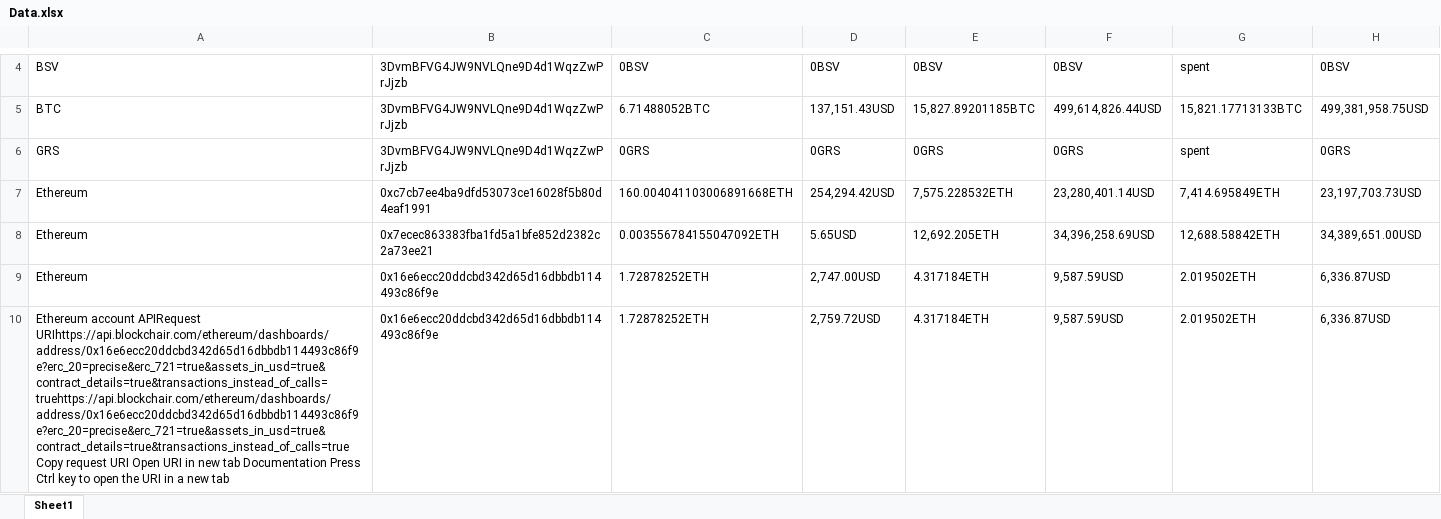
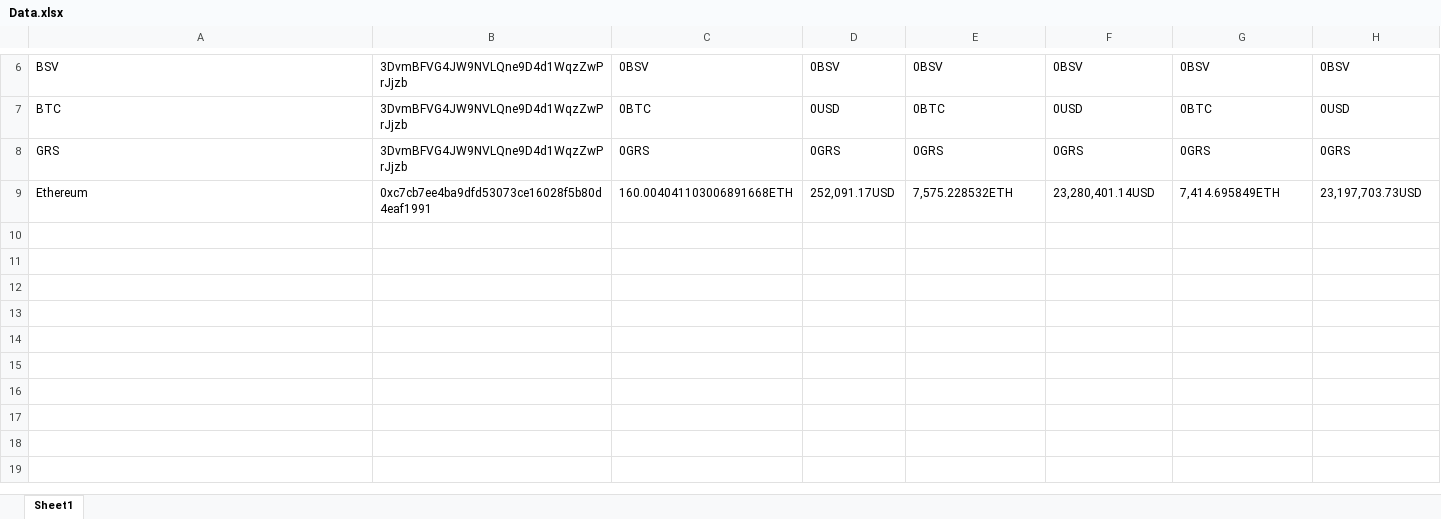
Before and after one commit to nikitashiwach2001/blockchair, an Excel workbook: Data.xlsx, sheet Sheet1, drawn as a sheet; only a part is shown, gaps mark what is left out; values as stored, in another font and other column widths than the file's, no borders; removed rows and columns are numbered as before the commit, all else as after; the diff covers the shown part only; the diff names each change by its address in the sheet, - before the commit and + after, or states it on an @@ line.

```diff
--- a/Data.xlsx (sheet Sheet1)
+++ b/Data.xlsx (sheet Sheet1)
-G6: spent
+G6: 0BSV
-C7: 6.71488052BTC
+C7: 0BTC
-D7: 137,151.43USD
+D7: 0USD
-E7: 15,827.89201185BTC
+E7: 0BTC
-F7: 499,614,826.44USD
+F7: 0USD
-G7: 15,821.17713133BTC
+G7: 0BTC
-H7: 499,381,958.75USD
+H7: 0USD
-G8: spent
+G8: 0GRS
-D9: 254,294.42USD
+D9: 252,091.17USD
-row 8: Ethereum | 0x7ecec863383fba1fd5a1bfe852d2382c2a73ee21 | 0.003556784155047092ETH | 5.65USD | 12,692.205ETH | 34,396,258.69USD | 12,688.58842ETH | 34,389,651.00USD
-row 9: Ethereum | 0x16e6ecc20ddcbd342d65d16dbbdb114493c86f9e | 1.72878252ETH | 2,747.00USD | 4.317184ETH | 9,587.59USD | 2.019502ETH | 6,336.87USD
-row 10: Ethereum account APIRequest URIhttps://api.blockchair.com/ethereum/dashboards/address/0x16e6ecc20ddcbd342d65d16dbbdb114493c86f9e?erc_20=precise&erc_721=true&assets_in_usd=true&contract_details=true&transactions_instead_of_calls=truehttps://api.blockchair.com/ethereum/dashboards/address/0x16e6ecc20ddcbd342d65d16dbbdb114493c86f9e?erc_20=precise&erc_721=true&assets_in_usd=true&contract_details=true&transactions_instead_of_calls=true Copy request URI Open URI in new tab Documentation Press Ctrl key to open the URI in a new tab | 0x16e6ecc20ddcbd342d65d16dbbdb114493c86f9e | 1.72878252ETH | 2,759.72USD | 4.317184ETH | 9,587.59USD | 2.019502ETH | 6,336.87USD
```
Also changed, not shown: 3 added rows, 1 removed row and 5 edited cells elsewhere in this sheet, 15 other files.
